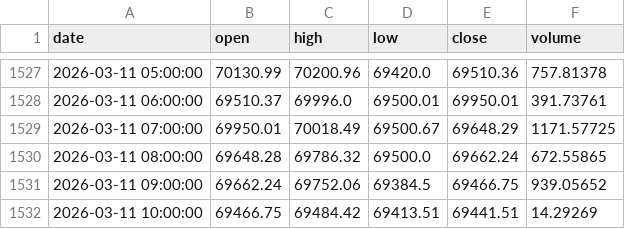
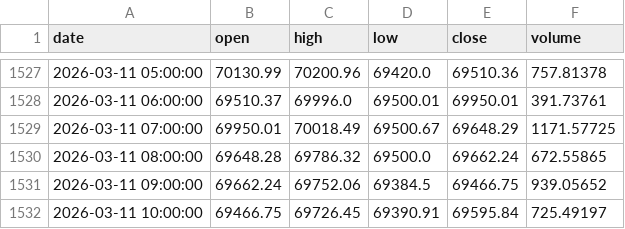
Before and after one commit to Knnhub/bitclock, a CSV file: crypto_data/BTC_1h.csv, drawn as a sheet; only a part is shown, gaps mark what is left out.

```diff
--- a/crypto_data/BTC_1h.csv
+++ b/crypto_data/BTC_1h.csv
@@ -1531,2 +1531,2 @@ date,open,high,low,close,volume
 2026-03-11 09:00:00,69662.24,69752.06,69384.5,69466.75,939.05652
-2026-03-11 10:00:00,69466.75,69484.42,69413.51,69441.51,14.29269
+2026-03-11 10:00:00,69466.75,69726.45,69390.91,69595.84,725.49197
```
Also changed, not shown: crypto_data/BTC_1m.csv, 3 other files.
